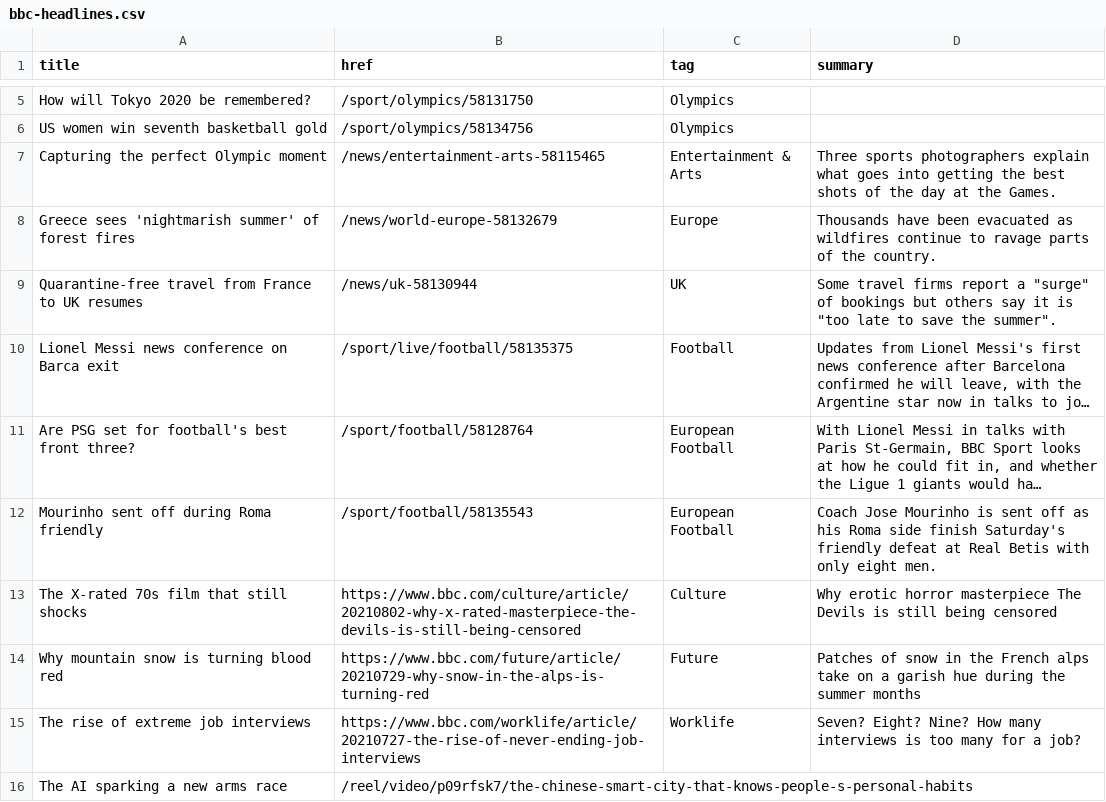
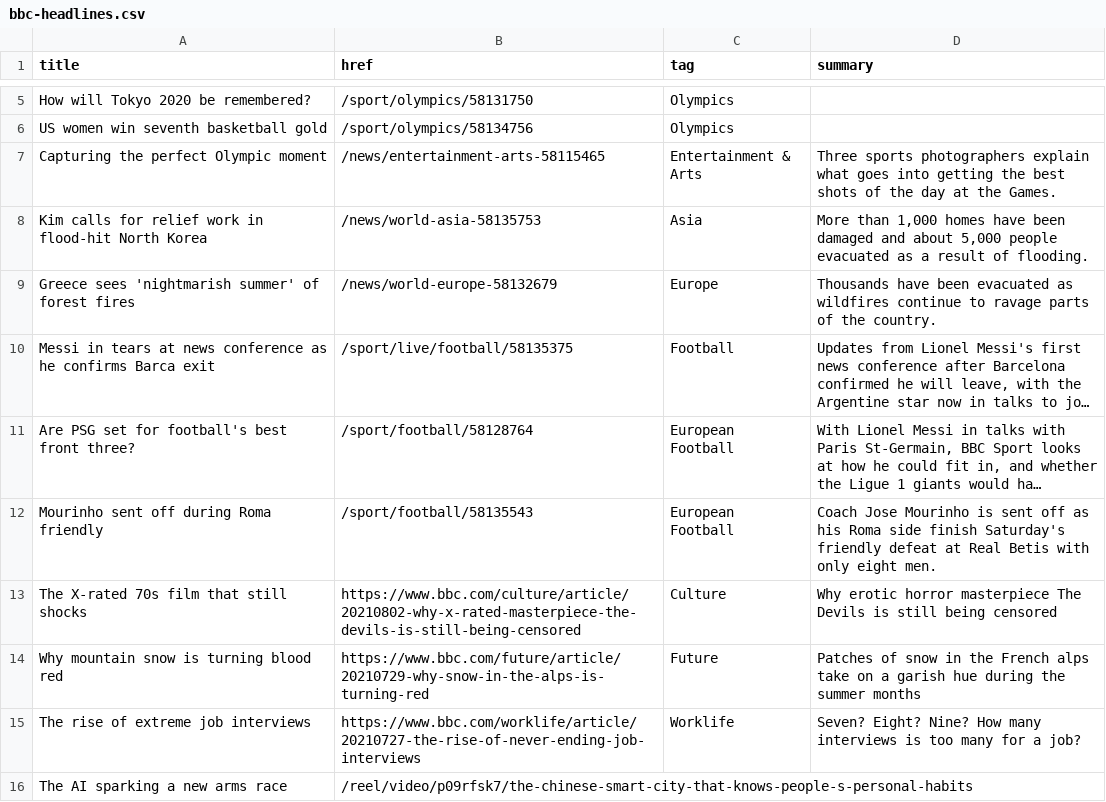
Before and after one commit to jsoma/autoscraper-history, a CSV file: bbc-headlines.csv, drawn as a sheet; only a part is shown, gaps mark what is left out; long unchanged cells end in …; removed rows and columns are numbered as before the commit, all else as after; the diff names each change by its address in the sheet, - before the commit and + after, or states it on an @@ line.

```diff
--- a/bbc-headlines.csv
+++ b/bbc-headlines.csv
+row 8: Kim calls for relief work in flood-hit North Korea | /news/world-asia-58135753 | Asia | More than 1,000 homes have been damaged and about 5,000 people evacuated as a result of flooding.
-row 9: Quarantine-free travel from France to UK resumes | /news/uk-58130944 | UK | Some travel firms report a "surge" of bookings but others say it is "too late to save the summer".
-A10 (title): Lionel Messi news conference on Barca exit
+A10 (title): Messi in tears at news conference as he confirms Barca exit
```
